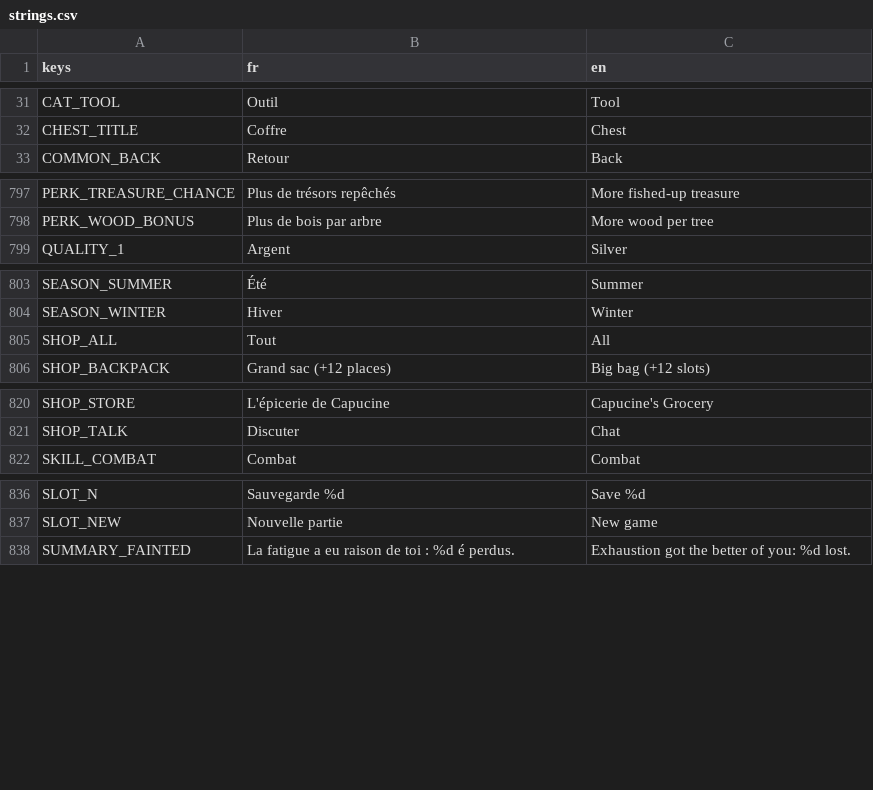
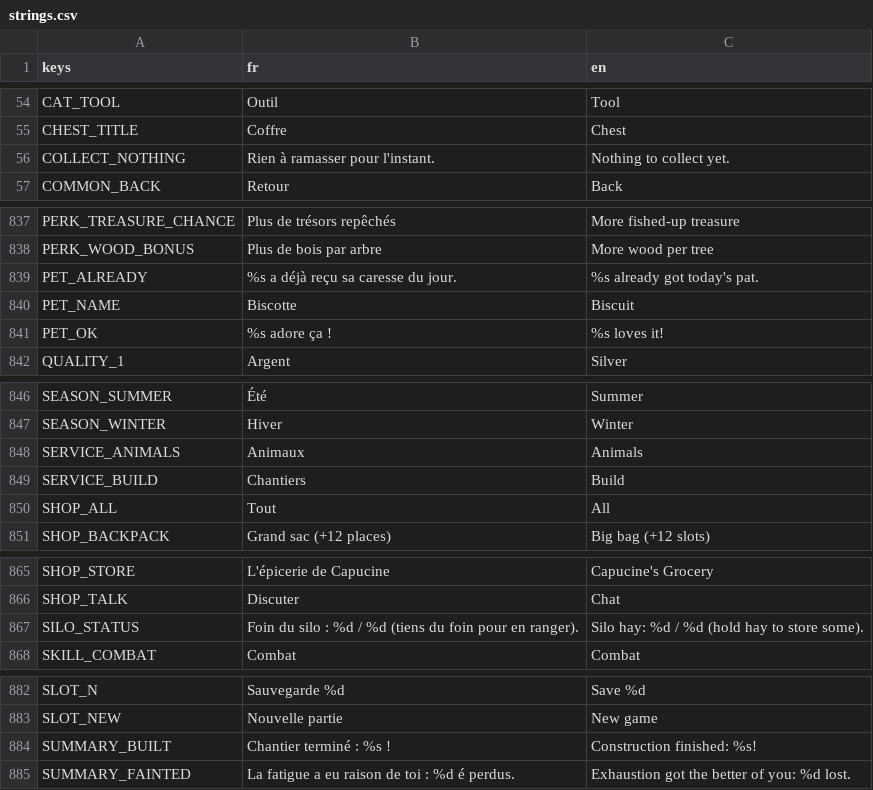
Before and after one commit to YannLf3/Valbrume, a CSV file: i18n/strings.csv, drawn as a sheet; only a part is shown, gaps mark what is left out; the diff covers the shown part only; the diff names each change by its address in the sheet, - before the commit and + after, or states it on an @@ line.

```diff
--- a/i18n/strings.csv
+++ b/i18n/strings.csv
+row 56: COLLECT_NOTHING | Rien à ramasser pour l'instant. | Nothing to collect yet.
+row 839: PET_ALREADY | %s a déjà reçu sa caresse du jour. | %s already got today's pat.
+row 840: PET_NAME | Biscotte | Biscuit
+row 841: PET_OK | %s adore ça ! | %s loves it!
+row 848: SERVICE_ANIMALS | Animaux | Animals
+row 849: SERVICE_BUILD | Chantiers | Build
+row 867: SILO_STATUS | Foin du silo : %d / %d (tiens du foin pour en ranger). | Silo hay: %d / %d (hold hay to store some).
+row 884: SUMMARY_BUILT | Chantier terminé : %s ! | Construction finished: %s!
```
Also changed, not shown: 39 added rows elsewhere in this file, 51 other files.
